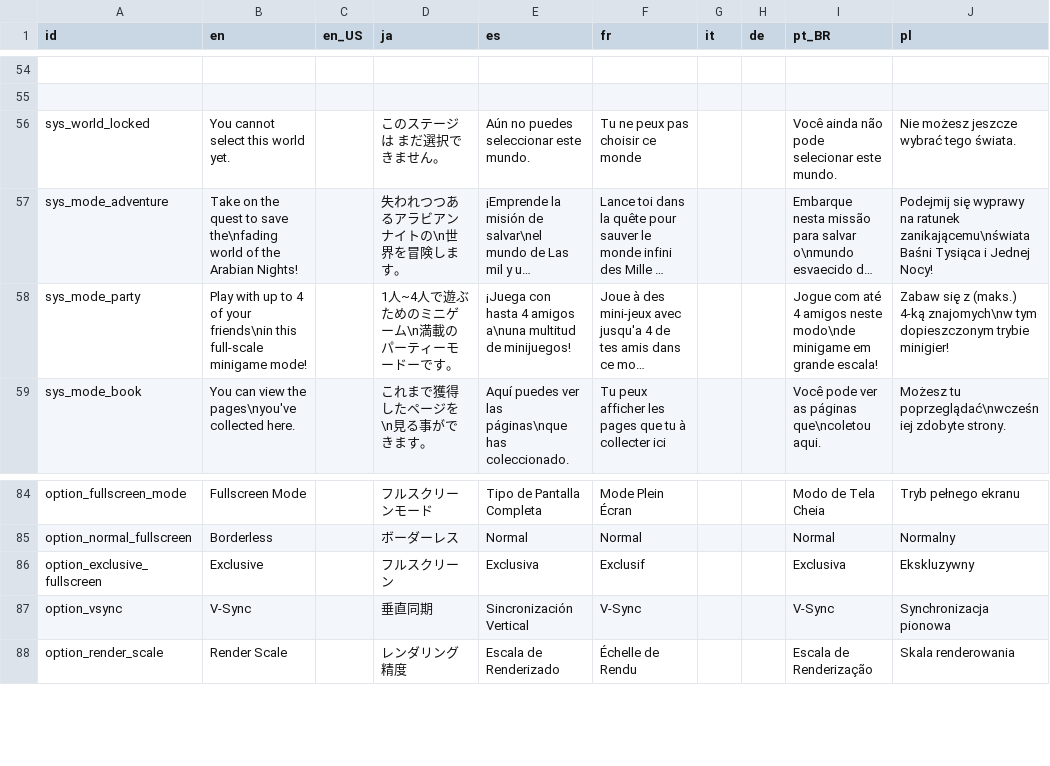
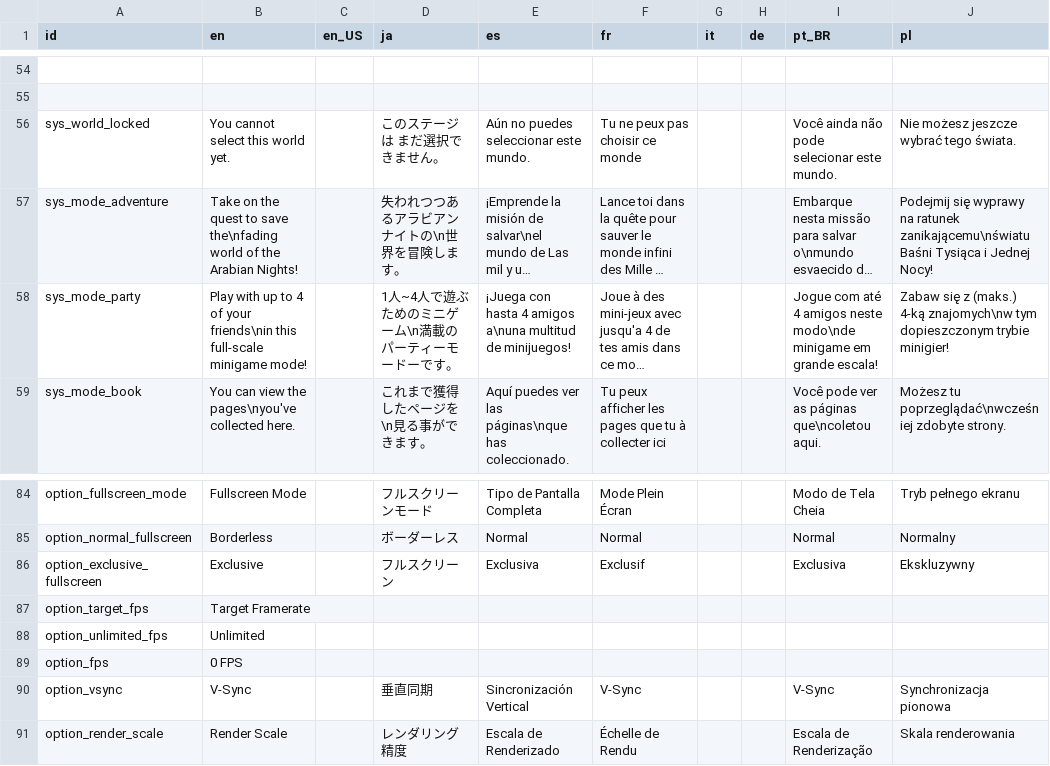
Before and after one commit to Kuma-Boo/project-reignition, a CSV file: Project/locale/Locale.csv, drawn as a sheet; only a part is shown, gaps mark what is left out; long unchanged cells end in …; the diff names each change by its address in the sheet, - before the commit and + after, or states it on an @@ line.

Commit message:
Add framerate limiter

```diff
--- a/Project/locale/Locale.csv
+++ b/Project/locale/Locale.csv
-J57 (pl): …na ratunek zanikającemu\nświata Baśni Tysiąca…
+J57 (pl): …na ratunek zanikającemu\nświatu Baśni Tysiąca…
+row 87: option_target_fps | Target Framerate
+row 88: option_unlimited_fps | Unlimited
+row 89: option_fps | 0 FPS
```
Also changed, not shown: 4 other files.
